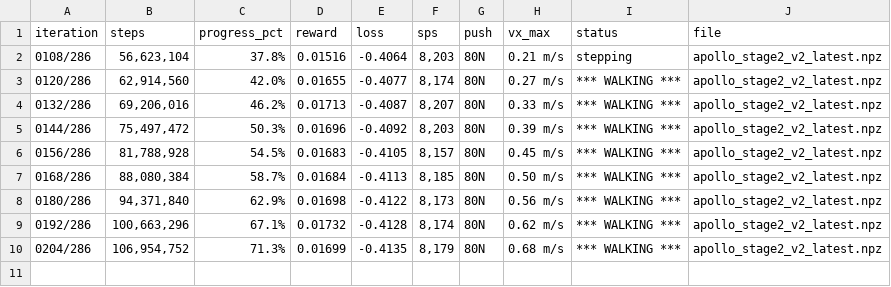
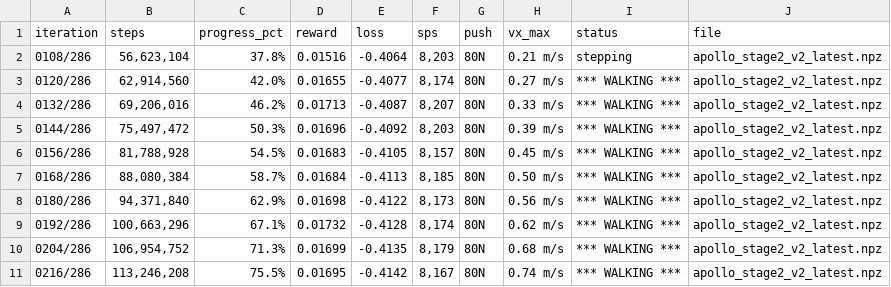
Before and after one commit to tranvanmanh9325/medical-science, a CSV file: colab_output/checkpoints_stage2/checkpoint_history.csv, drawn as a sheet.

Commit message:
chore(checkpoint): sync stage 2 checkpoint [acc: account_2 | step: 113,246,208 | it: 216/286] [skip ci]

```diff
--- a/colab_output/checkpoints_stage2/checkpoint_history.csv
+++ b/colab_output/checkpoints_stage2/checkpoint_history.csv
@@ -10 +10,2 @@ iteration,steps,progress_pct,reward,loss,sps,push,vx_max,status,file
 "0204/286","106,954,752","71.3%","0.01699","-0.4135","8,179","80N","0.68 m/s","*** WALKING ***","apollo_stage2_v2_latest.npz"
+"0216/286","113,246,208","75.5%","0.01695","-0.4142","8,167","80N","0.74 m/s","*** WALKING ***","apollo_stage2_v2_latest.npz"
```
Also changed, not shown: 2 other files.
